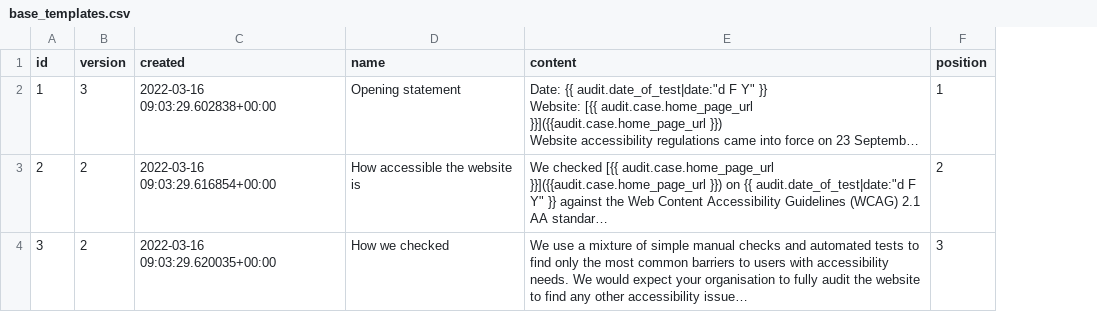
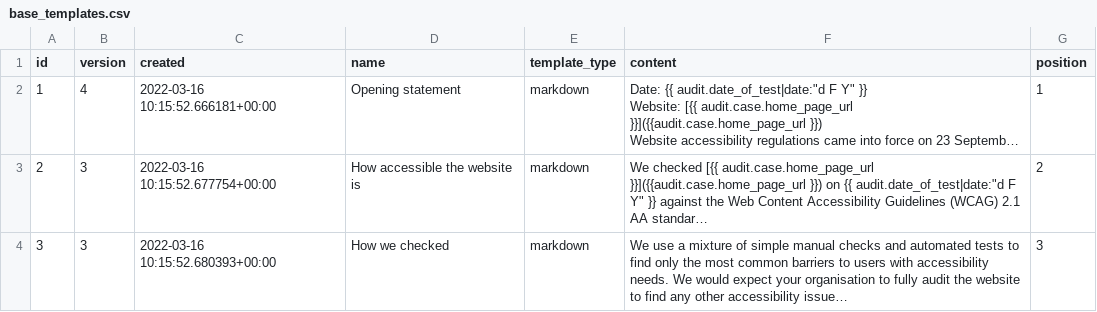
Before and after one commit to alphagov/accessibility-monitoring-platform, a CSV file: accessibility_monitoring_platform/apps/reports/management/commands/base_templates.csv, drawn as a sheet; only a part is shown; long unchanged cells end in …; the diff covers the shown part only; the diff names each change by its address in the sheet, - before the commit and + after, or states it on an @@ line.

```diff
--- a/accessibility_monitoring_platform/apps/reports/management/commands/base_templates.csv
+++ b/accessibility_monitoring_platform/apps/reports/management/commands/base_templates.csv
+column E (template_type), rows 2-4: all markdown
-B2 (version): 3
+B2 (version): 4
-C2 (created): 2022-03-16 09:03:29.602838+00:00
+C2 (created): 2022-03-16 10:15:52.666181+00:00
-B3:B4 (version): 2
+B3:B4 (version): 3
-C3 (created): 2022-03-16 09:03:29.616854+00:00
+C3 (created): 2022-03-16 10:15:52.677754+00:00
-C4 (created): 2022-03-16 09:03:29.620035+00:00
+C4 (created): 2022-03-16 10:15:52.680393+00:00
```
Also changed, not shown: 13 edited cells elsewhere in this file, 11 other files.
